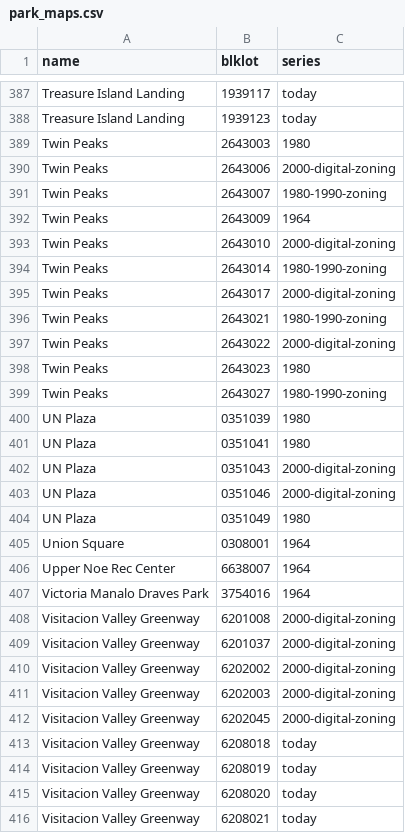
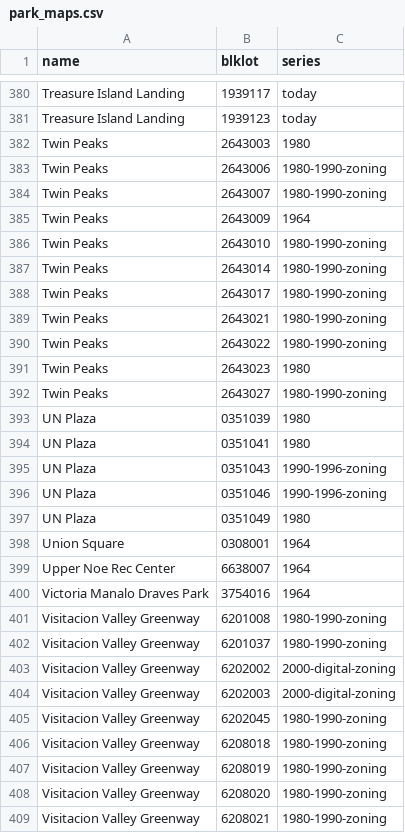
Before and after one commit to Grow-SF/sfzoning, a CSV file: pipeline/inputs/park_maps.csv, drawn as a sheet; only a part is shown, gaps mark what is left out; the diff covers the shown part only.

```diff
--- a/pipeline/inputs/park_maps.csv
+++ b/pipeline/inputs/park_maps.csv
@@ -389,10 +382,10 @@ Treasure Island Landing,1939123,today
 Twin Peaks,2643003,1980
-Twin Peaks,2643006,2000-digital-zoning
+Twin Peaks,2643006,1980-1990-zoning
 Twin Peaks,2643007,1980-1990-zoning
 Twin Peaks,2643009,1964
-Twin Peaks,2643010,2000-digital-zoning
+Twin Peaks,2643010,1980-1990-zoning
 Twin Peaks,2643014,1980-1990-zoning
-Twin Peaks,2643017,2000-digital-zoning
+Twin Peaks,2643017,1980-1990-zoning
 Twin Peaks,2643021,1980-1990-zoning
-Twin Peaks,2643022,2000-digital-zoning
+Twin Peaks,2643022,1980-1990-zoning
 Twin Peaks,2643023,1980
@@ -401,4 +394,4 @@ UN Plaza,0351039,1980
 UN Plaza,0351041,1980
-UN Plaza,0351043,2000-digital-zoning
-UN Plaza,0351046,2000-digital-zoning
+UN Plaza,0351043,1990-1996-zoning
+UN Plaza,0351046,1990-1996-zoning
 UN Plaza,0351049,1980
@@ -407,10 +400,10 @@ Upper Noe Rec Center,6638007,1964
 Victoria Manalo Draves Park,3754016,1964
-Visitacion Valley Greenway,6201008,2000-digital-zoning
-Visitacion Valley Greenway,6201037,2000-digital-zoning
+Visitacion Valley Greenway,6201008,1980-1990-zoning
+Visitacion Valley Greenway,6201037,1980-1990-zoning
 Visitacion Valley Greenway,6202002,2000-digital-zoning
 Visitacion Valley Greenway,6202003,2000-digital-zoning
-Visitacion Valley Greenway,6202045,2000-digital-zoning
-Visitacion Valley Greenway,6208018,today
-Visitacion Valley Greenway,6208019,today
-Visitacion Valley Greenway,6208020,today
-Visitacion Valley Greenway,6208021,today
+Visitacion Valley Greenway,6202045,1980-1990-zoning
+Visitacion Valley Greenway,6208018,1980-1990-zoning
+Visitacion Valley Greenway,6208019,1980-1990-zoning
+Visitacion Valley Greenway,6208020,1980-1990-zoning
+Visitacion Valley Greenway,6208021,1980-1990-zoning
```
Also changed, not shown: 10 added rows, 19 removed rows and 53 edited cells elsewhere in this file.
